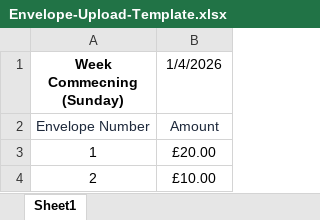
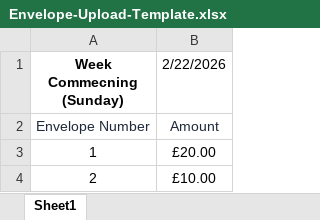
Before and after one commit to mtaylor99/ChurchRegister, an Excel workbook: docs/Envelope-Upload-Template.xlsx, sheet Sheet1, drawn as a sheet; values as stored, in another font and other column widths than the file's, no borders; the diff names each change by its address in the sheet, - before the commit and + after, or states it on an @@ line.

```diff
--- a/docs/Envelope-Upload-Template.xlsx (sheet Sheet1)
+++ b/docs/Envelope-Upload-Template.xlsx (sheet Sheet1)
-B1: 1/4/2026
+B1: 2/22/2026
```
Also changed, not shown: 21 other files.
